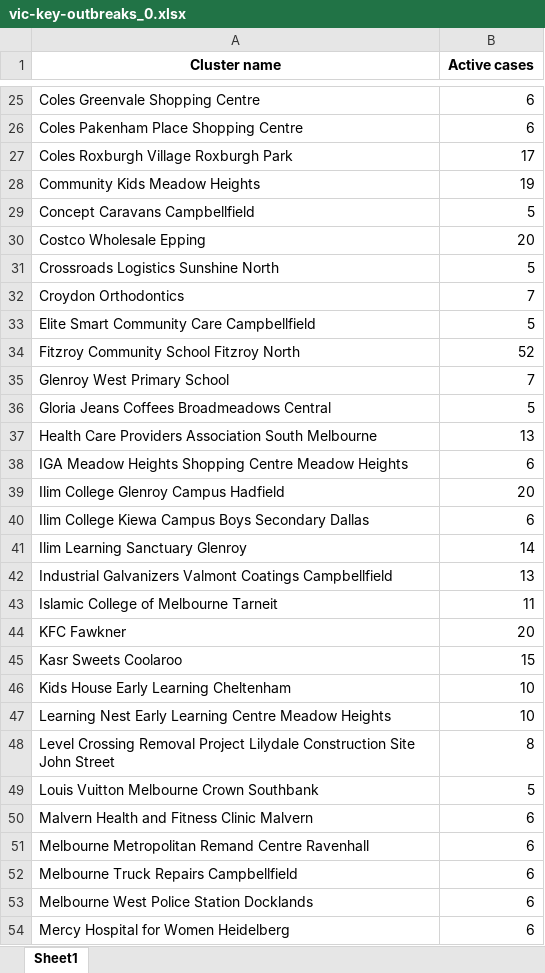
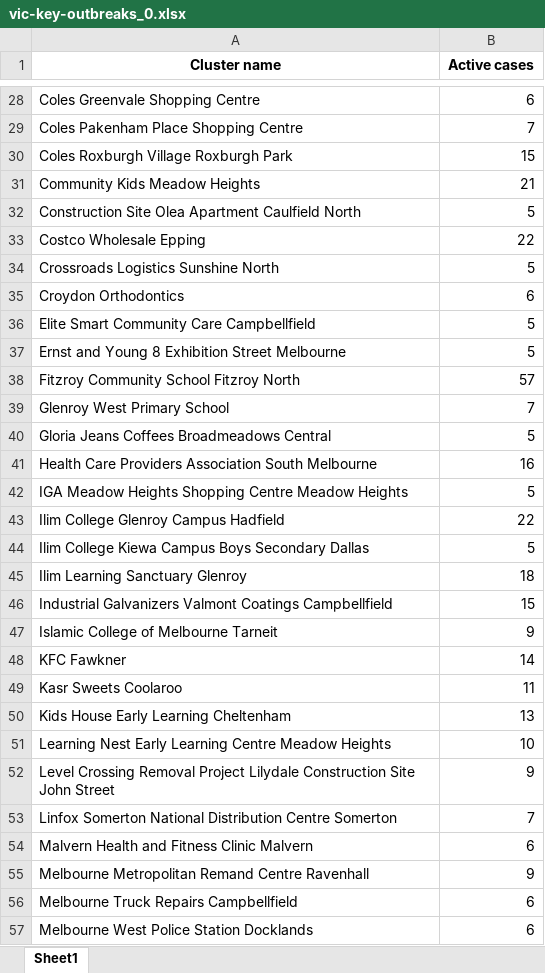
Before and after one commit to Mike-Honey/covid-19-outbreak-paths, an Excel workbook: vic-key-outbreaks_0.xlsx, sheet Sheet1, drawn as a sheet; only a part is shown, gaps mark what is left out; the shorter side is filled out with more unchanged rows; values as stored, in another font and other column widths than the file's, no borders; removed rows and columns are numbered as before the commit, all else as after; the diff covers the shown part only; the diff names each change by its address in the sheet, - before the commit and + after, or states it on an @@ line.

```diff
--- a/vic-key-outbreaks_0.xlsx (sheet Sheet1)
+++ b/vic-key-outbreaks_0.xlsx (sheet Sheet1)
-B29 (Active cases): 6
+B29 (Active cases): 7
-B30 (Active cases): 17
+B30 (Active cases): 15
-B31 (Active cases): 19
+B31 (Active cases): 21
-A32 (Cluster name): Concept Caravans Campbellfield
+A32 (Cluster name): Construction Site Olea Apartment Caulfield North
-B33 (Active cases): 20
+B33 (Active cases): 22
-B35 (Active cases): 7
+B35 (Active cases): 6
+row 37: Ernst and Young 8 Exhibition Street Melbourne | 5
-B38 (Active cases): 52
+B38 (Active cases): 57
-B41 (Active cases): 13
+B41 (Active cases): 16
-B42 (Active cases): 6
+B42 (Active cases): 5
-B43 (Active cases): 20
+B43 (Active cases): 22
-B44 (Active cases): 6
+B44 (Active cases): 5
-B45 (Active cases): 14
+B45 (Active cases): 18
-B46 (Active cases): 13
+B46 (Active cases): 15
-B47 (Active cases): 11
+B47 (Active cases): 9
-B48 (Active cases): 20
+B48 (Active cases): 14
-B49 (Active cases): 15
+B49 (Active cases): 11
-B50 (Active cases): 10
+B50 (Active cases): 13
-B52 (Active cases): 8
+B52 (Active cases): 9
-row 49: Louis Vuitton Melbourne Crown Southbank | 5
+row 53: Linfox Somerton National Distribution Centre Somerton | 7
-B55 (Active cases): 6
+B55 (Active cases): 9
```
Also changed, not shown: 9 added rows, 5 removed rows and 26 edited cells elsewhere in this sheet, vic-key-outbreaks_0_diff.xlsx.
